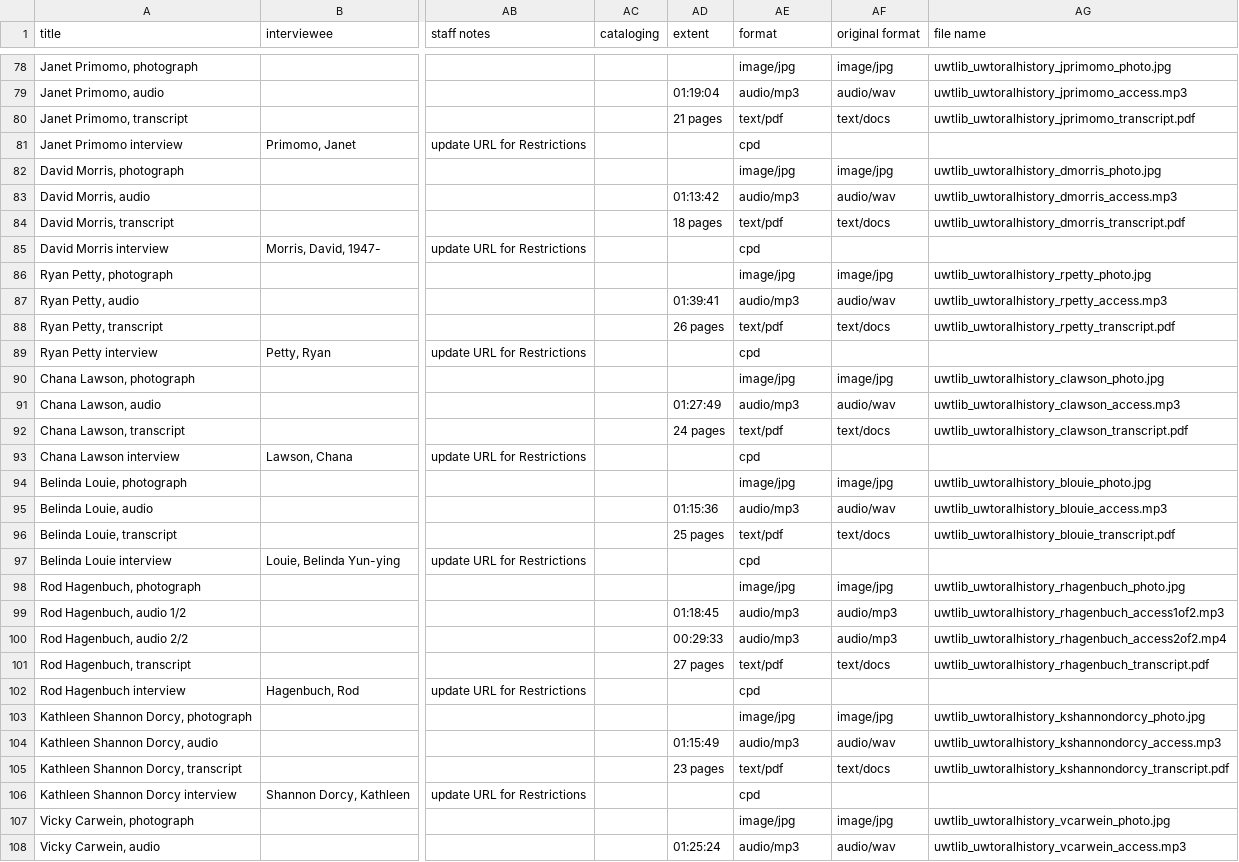
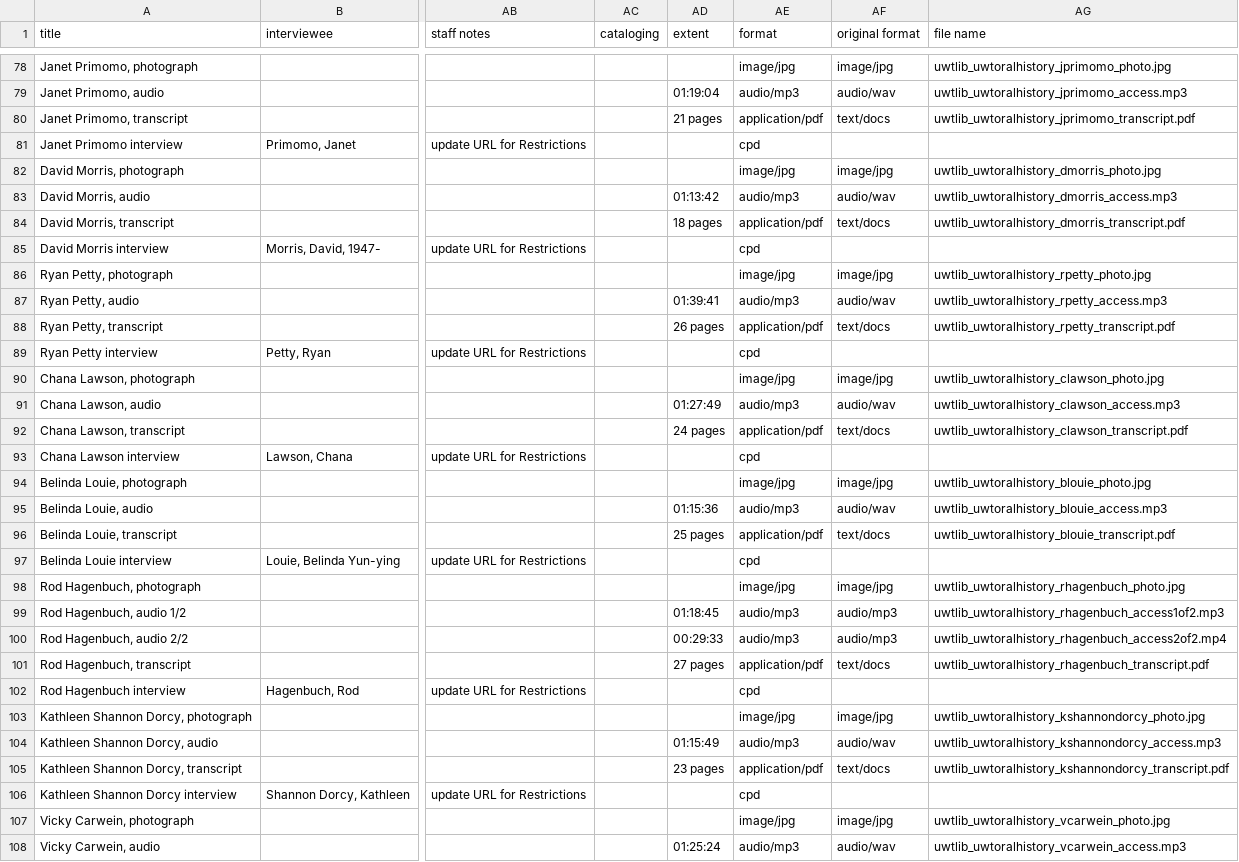
Before and after one commit to UWTacomaLibrary/foundinghistories-dev, a CSV file: _data/foundingstories07212020.csv, drawn as a sheet; only a part is shown, gaps mark what is left out; the diff covers the shown part only; the diff names each change by its address in the sheet, - before the commit and + after, or states it on an @@ line.

Commit message:
fixed AE application/pdf

```diff
--- a/_data/foundingstories07212020.csv
+++ b/_data/foundingstories07212020.csv
-AE80 (format): text/pdf
+AE80 (format): application/pdf
-AE84 (format): text/pdf
+AE84 (format): application/pdf
-AE88 (format): text/pdf
+AE88 (format): application/pdf
-AE92 (format): text/pdf
+AE92 (format): application/pdf
-AE96 (format): text/pdf
+AE96 (format): application/pdf
-AE101 (format): text/pdf
+AE101 (format): application/pdf
-AE105 (format): text/pdf
+AE105 (format): application/pdf
```
Also changed, not shown: 8 edited cells elsewhere in this file.
